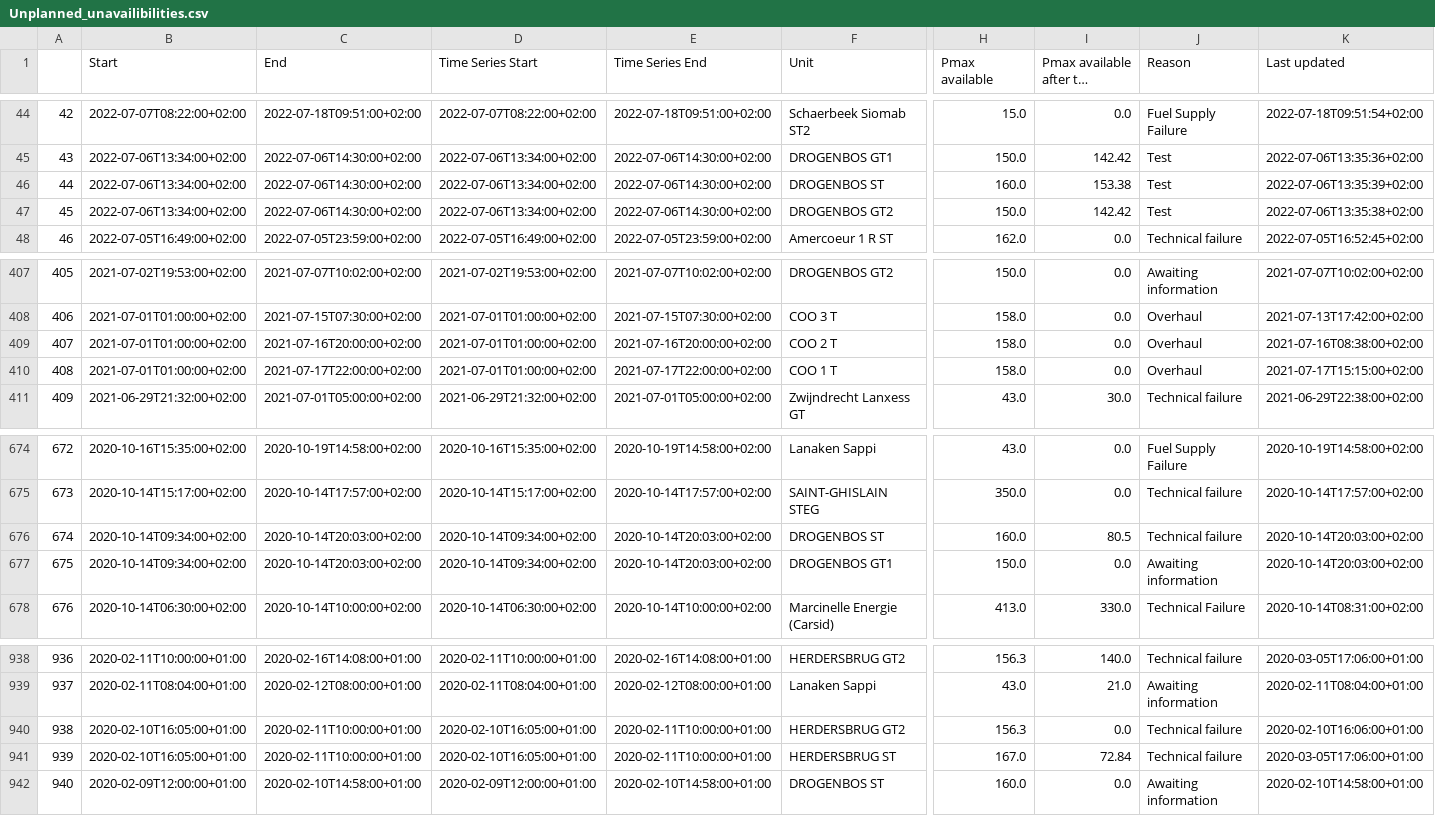
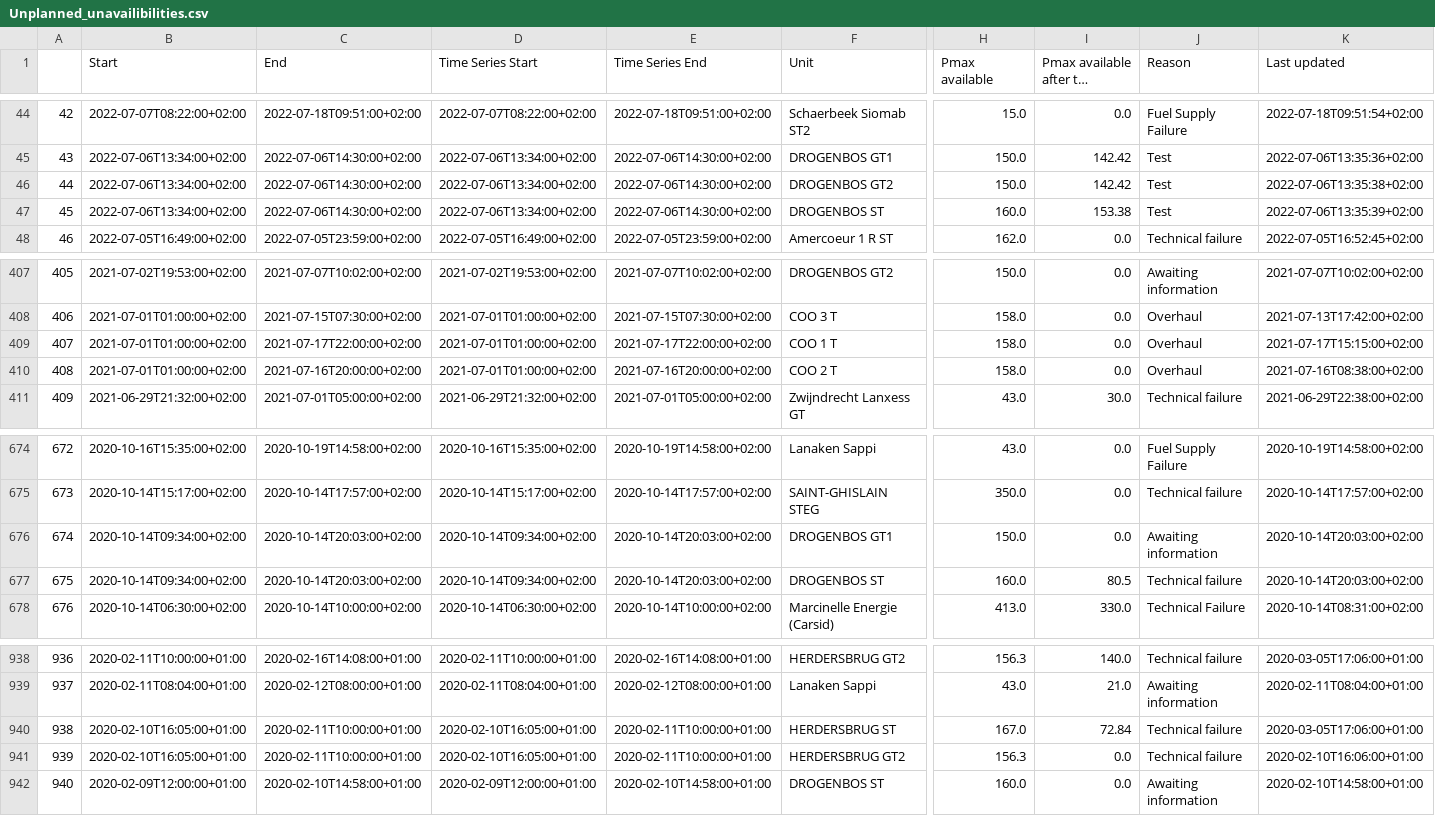
Before and after one commit to journinho/elia-opendata, a CSV file: Unplanned_unavailibilities.csv, drawn as a sheet; only a part is shown, gaps mark what is left out; long unchanged cells end in …; the diff covers the shown part only; the diff names each change by its address in the sheet, - before the commit and + after, or states it on an @@ line.

```diff
--- a/Unplanned_unavailibilities.csv
+++ b/Unplanned_unavailibilities.csv
-F46 (Unit): DROGENBOS ST
+F46 (Unit): DROGENBOS GT2
-H46 (Pmax available): 160.0
+H46 (Pmax available): 150.0
-I46 (Pmax available after the outage): 153.38
+I46 (Pmax available after the outage): 142.42
-K46 (Last updated): 2022-07-06T13:35:39+02:00
+K46 (Last updated): 2022-07-06T13:35:38+02:00
-F47 (Unit): DROGENBOS GT2
+F47 (Unit): DROGENBOS ST
-H47 (Pmax available): 150.0
+H47 (Pmax available): 160.0
-I47 (Pmax available after the outage): 142.42
+I47 (Pmax available after the outage): 153.38
-K47 (Last updated): 2022-07-06T13:35:38+02:00
+K47 (Last updated): 2022-07-06T13:35:39+02:00
-C409 (End): 2021-07-16T20:00:00+02:00
+C409 (End): 2021-07-17T22:00:00+02:00
-E409 (Time Series End): 2021-07-16T20:00:00+02:00
+E409 (Time Series End): 2021-07-17T22:00:00+02:00
-F409 (Unit): COO 2 T
+F409 (Unit): COO 1 T
-K409 (Last updated): 2021-07-16T08:38:00+02:00
+K409 (Last updated): 2021-07-17T15:15:00+02:00
-C410 (End): 2021-07-17T22:00:00+02:00
+C410 (End): 2021-07-16T20:00:00+02:00
-E410 (Time Series End): 2021-07-17T22:00:00+02:00
+E410 (Time Series End): 2021-07-16T20:00:00+02:00
-F410 (Unit): COO 1 T
+F410 (Unit): COO 2 T
-K410 (Last updated): 2021-07-17T15:15:00+02:00
+K410 (Last updated): 2021-07-16T08:38:00+02:00
-F676 (Unit): DROGENBOS ST
+F676 (Unit): DROGENBOS GT1
-H676 (Pmax available): 160.0
+H676 (Pmax available): 150.0
-I676 (Pmax available after the outage): 80.5
+I676 (Pmax available after the outage): 0.0
-J676 (Reason): Technical failure
+J676 (Reason): Awaiting information
-F677 (Unit): DROGENBOS GT1
+F677 (Unit): DROGENBOS ST
-H677 (Pmax available): 150.0
+H677 (Pmax available): 160.0
-I677 (Pmax available after the outage): 0.0
+I677 (Pmax available after the outage): 80.5
-J677 (Reason): Awaiting information
+J677 (Reason): Technical failure
-F940 (Unit): HERDERSBRUG GT2
+F940 (Unit): HERDERSBRUG ST
-H940 (Pmax available): 156.3
+H940 (Pmax available): 167.0
-I940 (Pmax available after the outage): 0.0
+I940 (Pmax available after the outage): 72.84
-K940 (Last updated): 2020-02-10T16:06:00+01:00
+K940 (Last updated): 2020-03-05T17:06:00+01:00
-F941 (Unit): HERDERSBRUG ST
+F941 (Unit): HERDERSBRUG GT2
-H941 (Pmax available): 167.0
+H941 (Pmax available): 156.3
-I941 (Pmax available after the outage): 72.84
+I941 (Pmax available after the outage): 0.0
-K941 (Last updated): 2020-03-05T17:06:00+01:00
+K941 (Last updated): 2020-02-10T16:06:00+01:00
```
Also changed, not shown: 149 edited cells elsewhere in this file.
